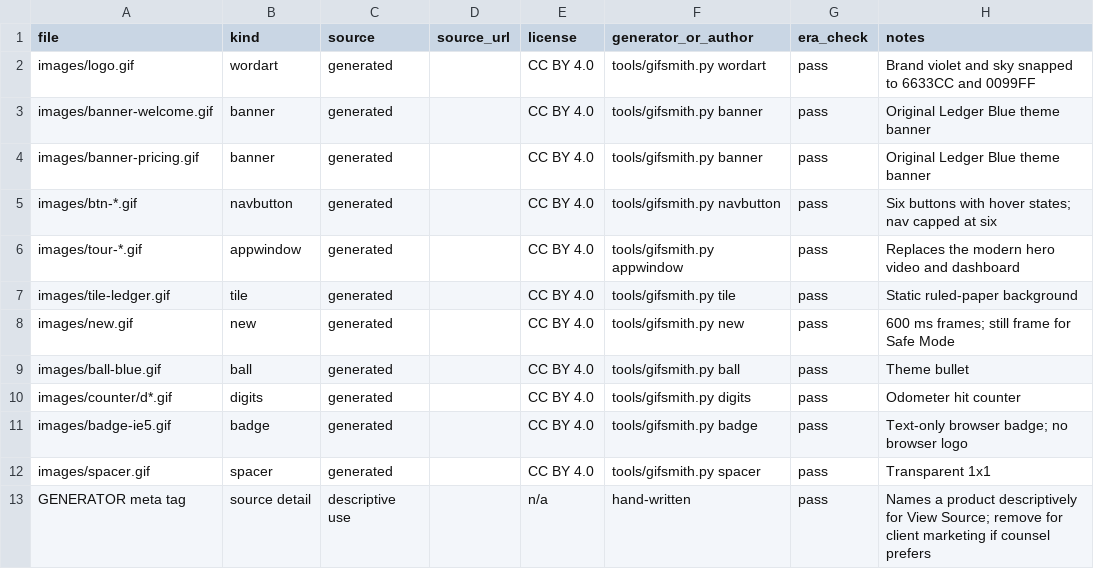
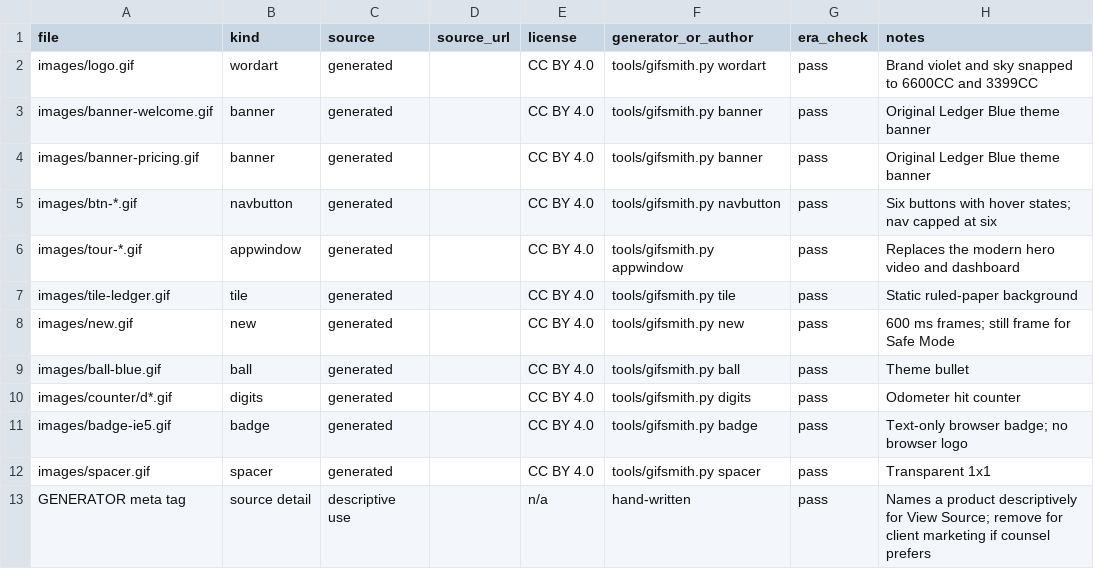
Before and after one commit to PolymathWizard/BHIL-Homestead, a CSV file: examples/nimbus-ledger/builds/preset-c-2001/asset-log.csv, drawn as a sheet.

```diff
--- a/examples/nimbus-ledger/builds/preset-c-2001/asset-log.csv
+++ b/examples/nimbus-ledger/builds/preset-c-2001/asset-log.csv
@@ -1,3 +1,3 @@
 file,kind,source,source_url,license,generator_or_author,era_check,notes
-images/logo.gif,wordart,generated,,CC BY 4.0,tools/gifsmith.py wordart,pass,Brand violet and sky snapped to 6633CC and 0099FF
+images/logo.gif,wordart,generated,,CC BY 4.0,tools/gifsmith.py wordart,pass,Brand violet and sky snapped to 6600CC and 3399CC
 images/banner-welcome.gif,banner,generated,,CC BY 4.0,tools/gifsmith.py banner,pass,Original Ledger Blue theme banner
```
Also changed, not shown: examples/nimbus-ledger/builds/preset-b-1998/asset-log.csv, 22 other files.
